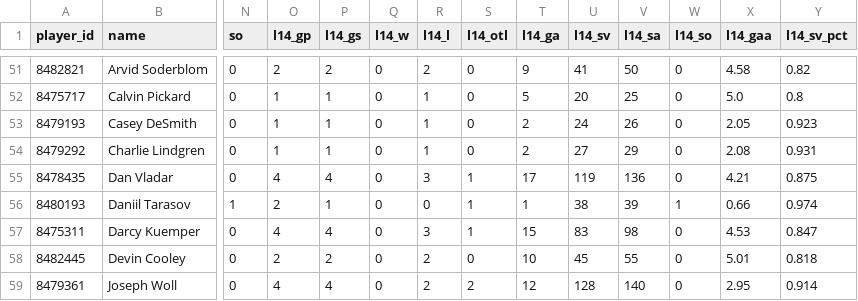
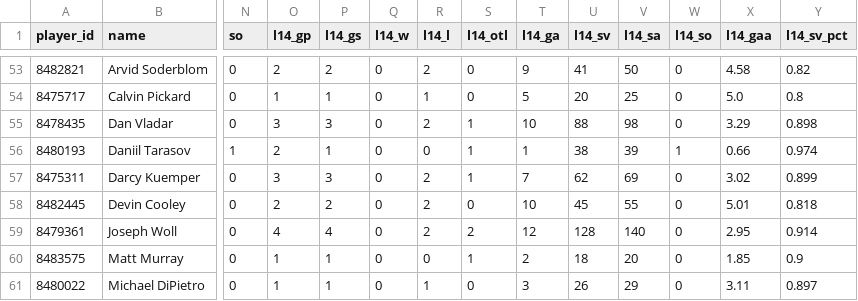
Before and after one commit to barakarmy/nhl-feed, a CSV file: docs/goalies.csv, drawn as a sheet; only a part is shown, gaps mark what is left out; the shorter side is filled out with more unchanged rows; removed rows and columns are numbered as before the commit, all else as after; rows hold the shown columns only; the diff covers the shown part only; the diff names each change by its address in the sheet, - before the commit and + after, or states it on an @@ line.

```diff
--- a/docs/goalies.csv
+++ b/docs/goalies.csv
-row 53: 8479193 | Casey DeSmith | 0 | 1 | 1 | 0 | 1 | 0 | 2 | 24 | 26 | 0 | 2.05 | 0.923
-row 54: 8479292 | Charlie Lindgren | 0 | 1 | 1 | 0 | 1 | 0 | 2 | 27 | 29 | 0 | 2.08 | 0.931
-O55 (l14_gp): 4
+O55 (l14_gp): 3
-P55 (l14_gs): 4
+P55 (l14_gs): 3
-R55 (l14_l): 3
+R55 (l14_l): 2
-T55 (l14_ga): 17
+T55 (l14_ga): 10
-U55 (l14_sv): 119
+U55 (l14_sv): 88
-V55 (l14_sa): 136
+V55 (l14_sa): 98
-X55 (l14_gaa): 4.21
+X55 (l14_gaa): 3.29
-Y55 (l14_sv_pct): 0.875
+Y55 (l14_sv_pct): 0.898
-O57 (l14_gp): 4
+O57 (l14_gp): 3
-P57 (l14_gs): 4
+P57 (l14_gs): 3
-R57 (l14_l): 3
+R57 (l14_l): 2
-T57 (l14_ga): 15
+T57 (l14_ga): 7
-U57 (l14_sv): 83
+U57 (l14_sv): 62
-V57 (l14_sa): 98
+V57 (l14_sa): 69
-X57 (l14_gaa): 4.53
+X57 (l14_gaa): 3.02
-Y57 (l14_sv_pct): 0.847
+Y57 (l14_sv_pct): 0.899
```
Also changed, not shown: 2 added rows and 76 edited cells elsewhere in this file, docs/schedule.csv, docs/skaters.csv, 1 other file.
